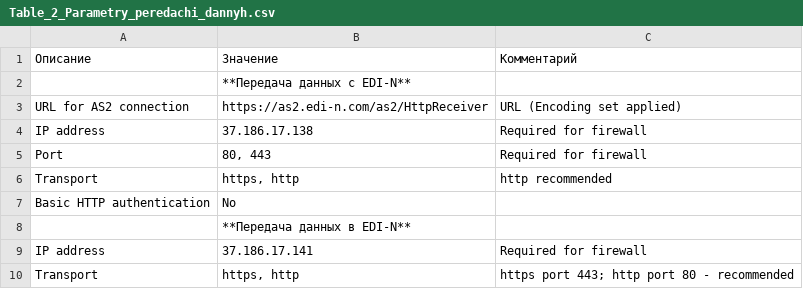
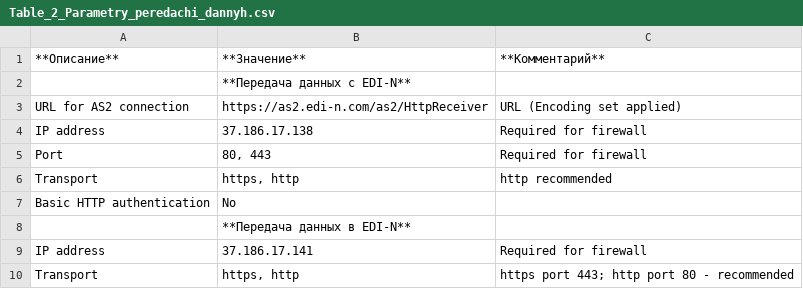
Before and after one commit to EDI-N/Docs, a CSV file: docs/source/integration/Tables/Table_2_Parametry_peredachi_dannyh.csv, drawn as a sheet.

Commit message:
Update Table_2_Parametry_peredachi_dannyh.csv

```diff
--- a/docs/source/integration/Tables/Table_2_Parametry_peredachi_dannyh.csv
+++ b/docs/source/integration/Tables/Table_2_Parametry_peredachi_dannyh.csv
@@ -1,2 +1,2 @@
-Описание,Значение,Комментарий
+**Описание**,**Значение**,**Комментарий**
 ,**Передача данных с EDI-N**,
```
